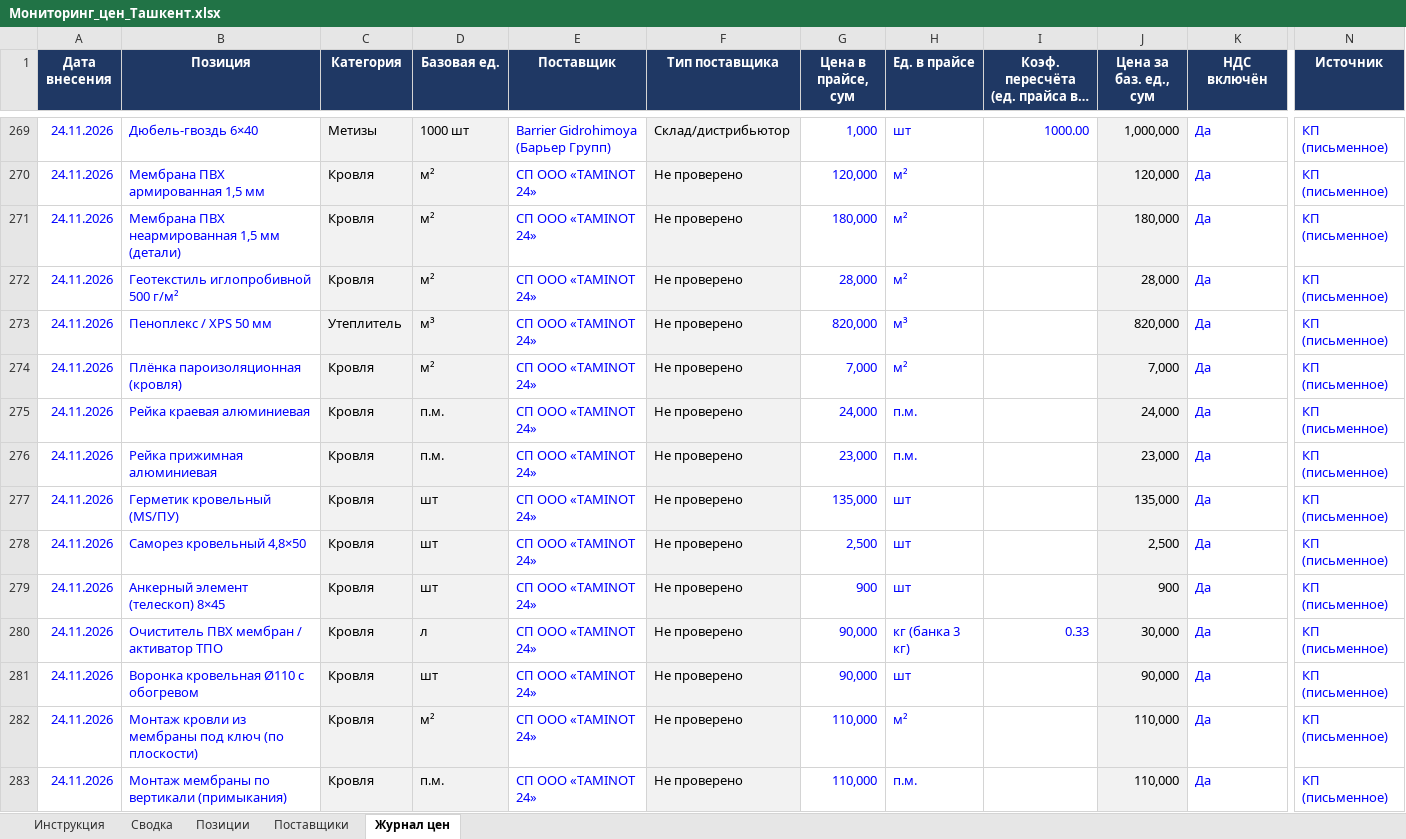
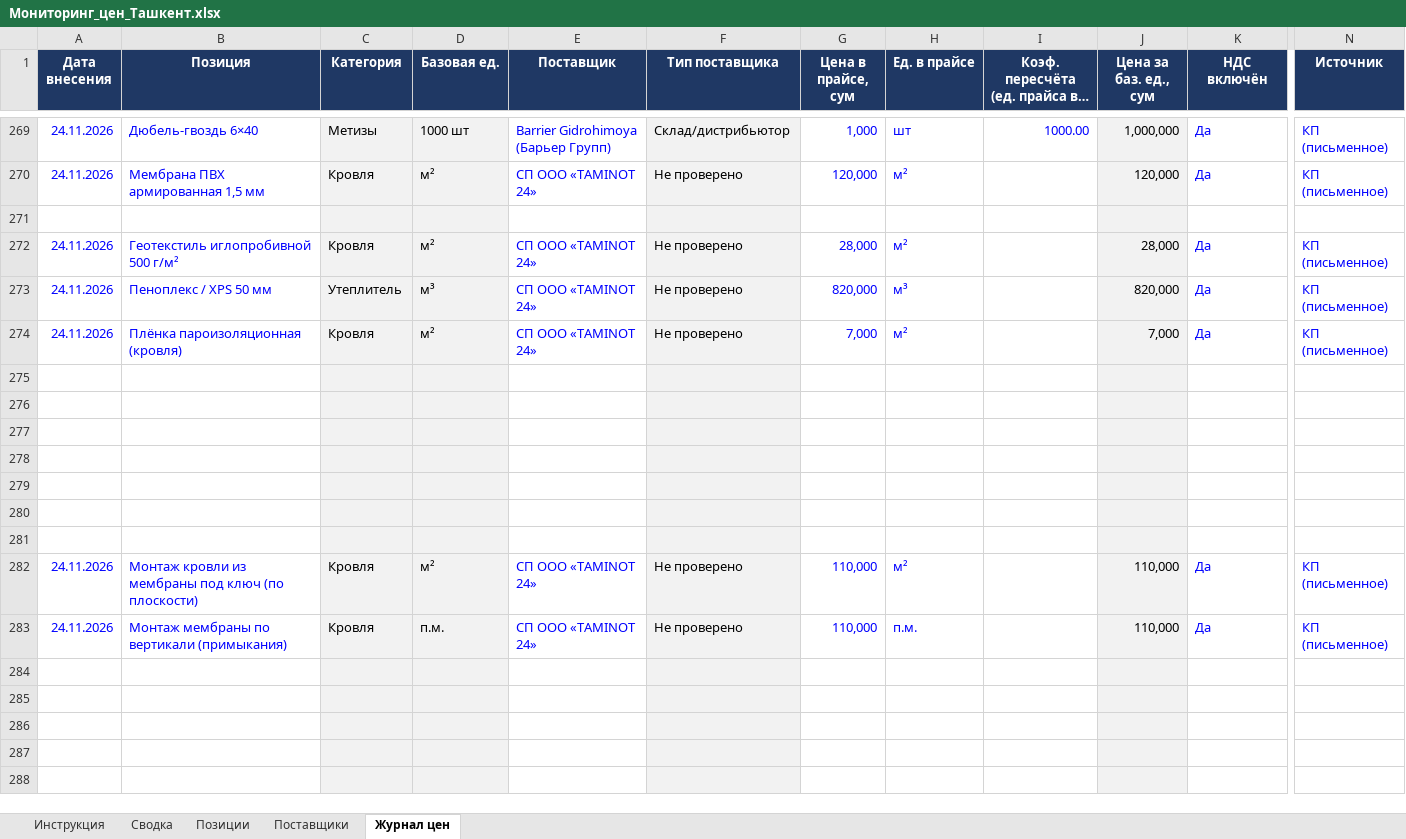
Before and after one commit to Semeev/test_seccondbrain, an Excel workbook: vault/thoughts/projects/golden-hills/Мониторинг_цен_Ташкент.xlsx, sheet Журнал цен, drawn as a sheet; only a part is shown, gaps mark what is left out; the shorter side is filled out with more unchanged rows; long unchanged cells end in …; values as stored, in another font and other column widths than the file's, no borders; conditional formats not drawn; removed rows and columns are numbered as before the commit, all else as after; rows hold the shown columns only; the diff names each change by its address in the sheet, - before the commit and + after, or states it on an @@ line.

```diff
--- a/vault/thoughts/projects/golden-hills/Мониторинг_цен_Ташкент.xlsx (sheet Журнал цен)
+++ b/vault/thoughts/projects/golden-hills/Мониторинг_цен_Ташкент.xlsx (sheet Журнал цен)
-row 271: 24.11.2026 | Мембрана ПВХ неармированная 1,5 мм (детали) | Кровля | м² | СП ООО «TAMINOT 24» | Не проверено | 180,000 | м² |  | 180,000 | Да | КП (письменное)
+row 271: (empty)
-row 275: 24.11.2026 | Рейка краевая алюминиевая | Кровля | п.м. | СП ООО «TAMINOT 24» | Не проверено | 24,000 | п.м. |  | 24,000 | Да | КП (письменное)
-row 276: 24.11.2026 | Рейка прижимная алюминиевая | Кровля | п.м. | СП ООО «TAMINOT 24» | Не проверено | 23,000 | п.м. |  | 23,000 | Да | КП (письменное)
-row 277: 24.11.2026 | Герметик кровельный (MS/ПУ) | Кровля | шт | СП ООО «TAMINOT 24» | Не проверено | 135,000 | шт |  | 135,000 | Да | КП (письменное)
-row 278: 24.11.2026 | Саморез кровельный 4,8×50 | Кровля | шт | СП ООО «TAMINOT 24» | Не проверено | 2,500 | шт |  | 2,500 | Да | КП (письменное)
-row 279: 24.11.2026 | Анкерный элемент (телескоп) 8×45 | Кровля | шт | СП ООО «TAMINOT 24» | Не проверено | 900 | шт |  | 900 | Да | КП (письменное)
-row 280: 24.11.2026 | Очиститель ПВХ мембран / активатор ТПО | Кровля | л | СП ООО «TAMINOT 24» | Не проверено | 90,000 | кг (банка 3 кг) | 0.33 | 30,000 | Да | КП (письменное)
-row 281: 24.11.2026 | Воронка кровельная Ø110 с обогревом | Кровля | шт | СП ООО «TAMINOT 24» | Не проверено | 90,000 | шт |  | 90,000 | Да | КП (письменное)
+row 275: (empty)
+row 276: (empty)
+row 277: (empty)
+row 278: (empty)
+row 279: (empty)
+row 280: (empty)
+row 281: (empty)
```
Also changed, not shown: sheet Сводка, sheet Позиции, formulas that keep their value, hidden cells, 5 other files.
